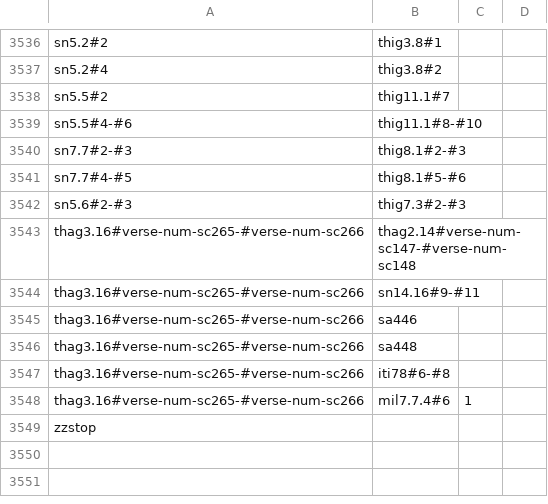
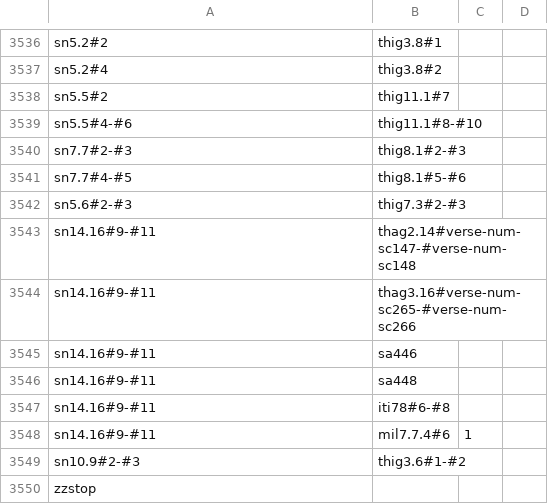
Before and after one commit to suttacentral/legacy-suttacentral-data, a CSV file: table/newnumbering/paralleldhp.csv, drawn as a sheet; only a part is shown, gaps mark what is left out.

```diff
--- a/table/newnumbering/paralleldhp.csv
+++ b/table/newnumbering/paralleldhp.csv
@@ -3542,8 +3542,9 @@ sn7.7#4-#5,thig8.1#5-#6,,
 sn5.6#2-#3,thig7.3#2-#3,,
-thag3.16#verse-num-sc265-#verse-num-sc266,thag2.14#verse-num-sc147-#verse-num-sc148,,
-thag3.16#verse-num-sc265-#verse-num-sc266,sn14.16#9-#11,,
-thag3.16#verse-num-sc265-#verse-num-sc266,sa446,,
-thag3.16#verse-num-sc265-#verse-num-sc266,sa448,,
-thag3.16#verse-num-sc265-#verse-num-sc266,iti78#6-#8,,
-thag3.16#verse-num-sc265-#verse-num-sc266,mil7.7.4#6,1,
+sn14.16#9-#11,thag2.14#verse-num-sc147-#verse-num-sc148,,
+sn14.16#9-#11,thag3.16#verse-num-sc265-#verse-num-sc266,,
+sn14.16#9-#11,sa446,,
+sn14.16#9-#11,sa448,,
+sn14.16#9-#11,iti78#6-#8,,
+sn14.16#9-#11,mil7.7.4#6,1,
+sn10.9#2-#3,thig3.6#1-#2,,
 zzstop,,,
```
Also changed, not shown: table/newnumbering/correspondence.csv, 2 other files.
